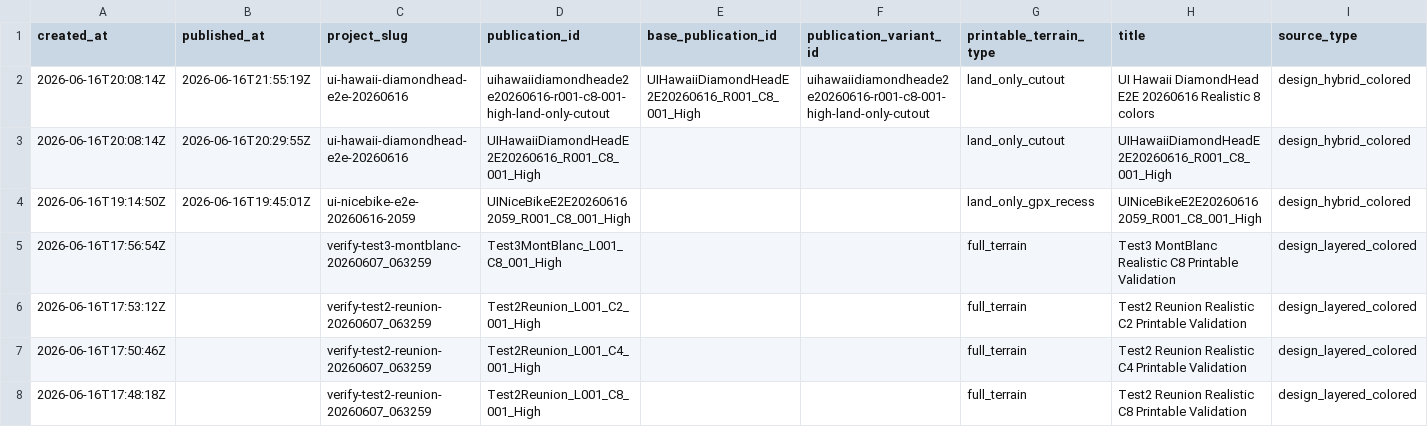
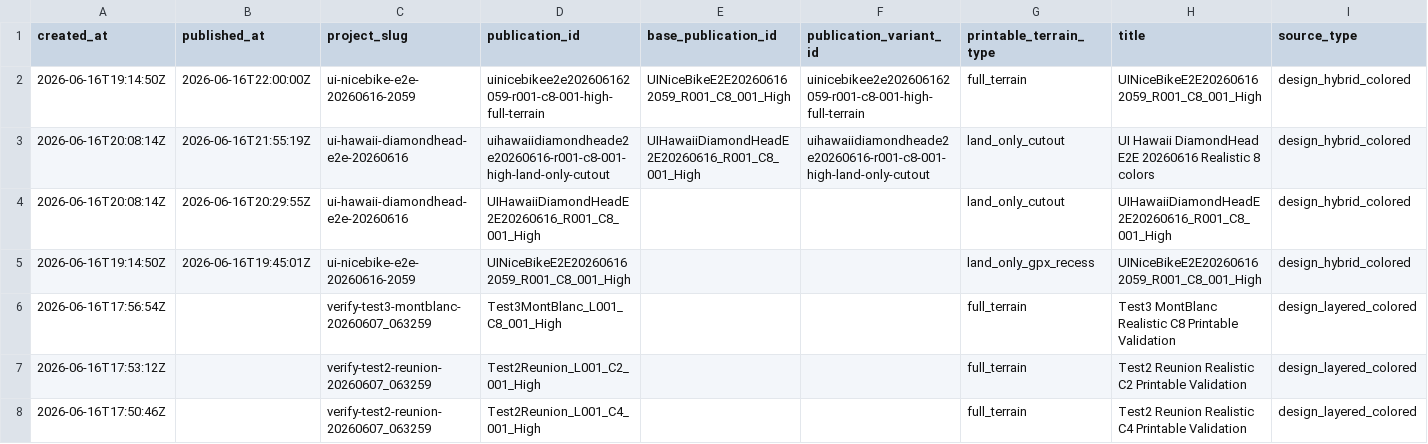
Before and after one commit to simonlaridan-max/Myrace3d, a CSV file: history/publication_history.csv, drawn as a sheet; only a part is shown; the shorter side is filled out with more unchanged rows; rows hold the shown columns only; the diff names each change by its address in the sheet, - before the commit and + after, or states it on an @@ line.

Commit message:
Publish MyRace3D ui-nicebike-e2e-20260616-2059 uinicebikee2e202606162059-r001-c8-001-high-full-terrain

```diff
--- a/history/publication_history.csv
+++ b/history/publication_history.csv
+row 2: 2026-06-16T19:14:50Z | 2026-06-16T22:00:00Z | ui-nicebike-e2e-20260616-2059 | uinicebikee2e202606162059-r001-c8-001-high-full-terrain | UINiceBikeE2E202606162059_R001_C8_001_High | uinicebikee2e202606162059-r001-c8-001-high-full-terrain | full_terrain | UINiceBikeE2E202606162059_R001_C8_001_High | design_hybrid_colored
```
Also changed, not shown: 34 other files.
